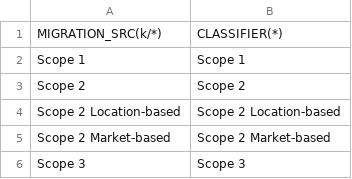
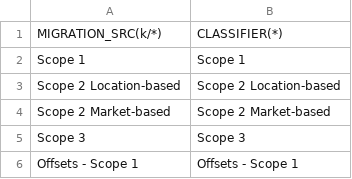
Before and after one commit to SAP-samples/ehs-environment-management-samples, a CSV file: greenhouse-gas-management/classifiers/S_HEADER#FreeText.csv, drawn as a sheet; only a part is shown; the shorter side is filled out with more unchanged rows.

```diff
--- a/greenhouse-gas-management/classifiers/S_HEADER#FreeText.csv
+++ b/greenhouse-gas-management/classifiers/S_HEADER#FreeText.csv
@@ -2,3 +2,2 @@ MIGRATION_SRC(k/*),CLASSIFIER(*)
 Scope 1,Scope 1
-Scope 2,Scope 2
 Scope 2 Location-based,Scope 2 Location-based
```
Also changed, not shown: greenhouse-gas-management/classifiers/S_TEXT#FreeText.csv.
